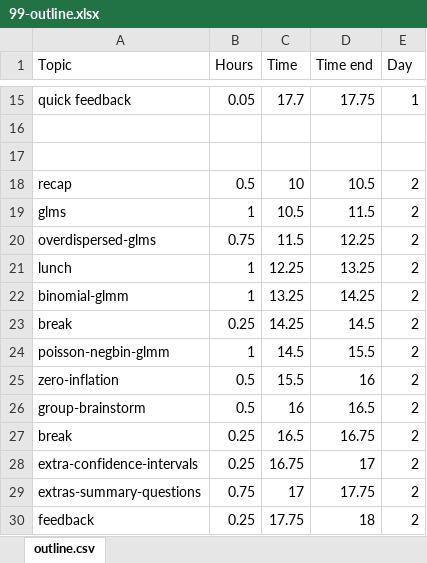
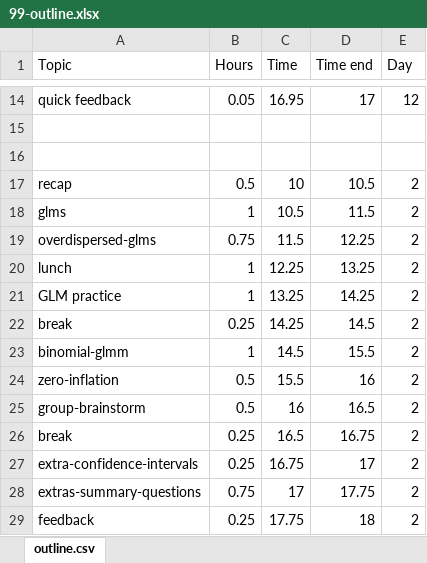
Before and after one commit to seananderson/glmm-course, an Excel workbook: 99-outline.xlsx, sheet outline.csv, drawn as a sheet; only a part is shown, gaps mark what is left out; values as stored, in another font and other column widths than the file's, no borders; addresses are those after the commit; the diff covers the shown part only; the diff names each change by its address in the sheet, - before the commit and + after, or states it on an @@ line.

```diff
--- a/99-outline.xlsx (sheet outline.csv)
+++ b/99-outline.xlsx (sheet outline.csv)
-C14 (Time): 17.7
+C14 (Time): 16.95
-D14 (Time end): 17.75
+D14 (Time end): 17
-E14 (Day): 1
+E14 (Day): 12
-A21 (Topic): binomial-glmm
+A21 (Topic): GLM practice
-A23 (Topic): poisson-negbin-glmm
+A23 (Topic): binomial-glmm
```
Also changed, not shown: 1 added row, 2 removed rows and 28 edited cells elsewhere in this sheet, formulas that keep their value, 1 other file.
